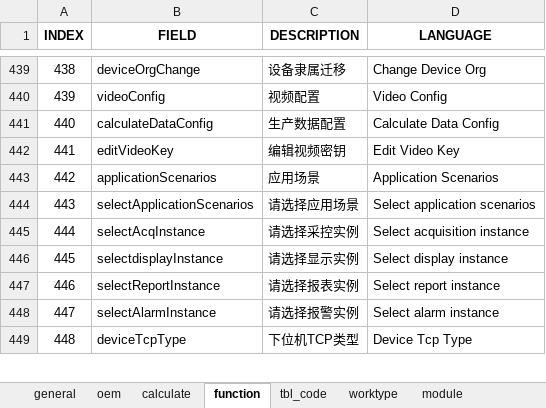
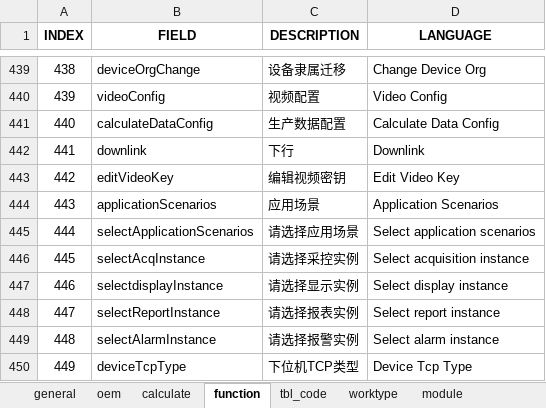
Before and after one commit to cosog/ap, an Excel workbook: WebRoot/oem/cnpc/locale/locale-en.xlsx, sheet function, drawn as a sheet; only a part is shown, gaps mark what is left out; values as stored, in another font and other column widths than the file's, no borders; addresses are those after the commit; the diff names each change by its address in the sheet, - before the commit and + after, or states it on an @@ line.

Commit message:
Functional perfection and optimization

```diff
--- a/WebRoot/oem/cnpc/locale/locale-en.xlsx (sheet function)
+++ b/WebRoot/oem/cnpc/locale/locale-en.xlsx (sheet function)
+row 442: 441 | downlink | 下行 | Downlink
@@ column A (INDEX) renumbered from row 443 down @@
```
Also changed, not shown: sheet calculate, WebRoot/oem/cnpc/locale/locale-ru.xlsx, WebRoot/oem/cnpc/locale/locale-zh_CN.xlsx, 35 other files.
